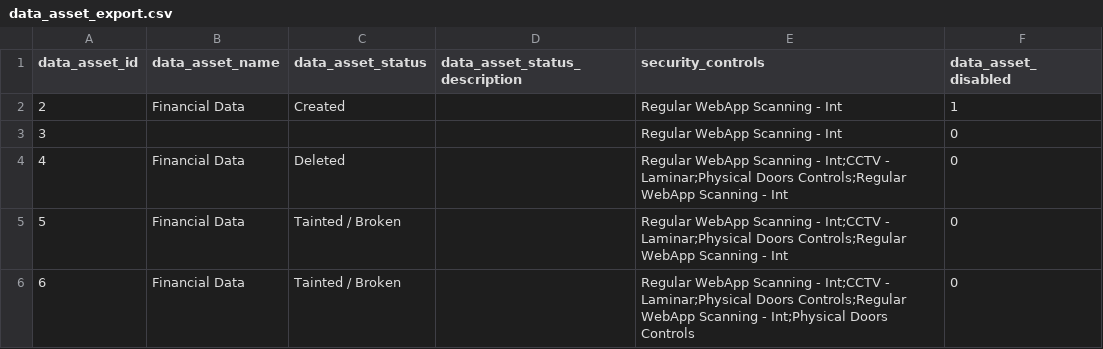
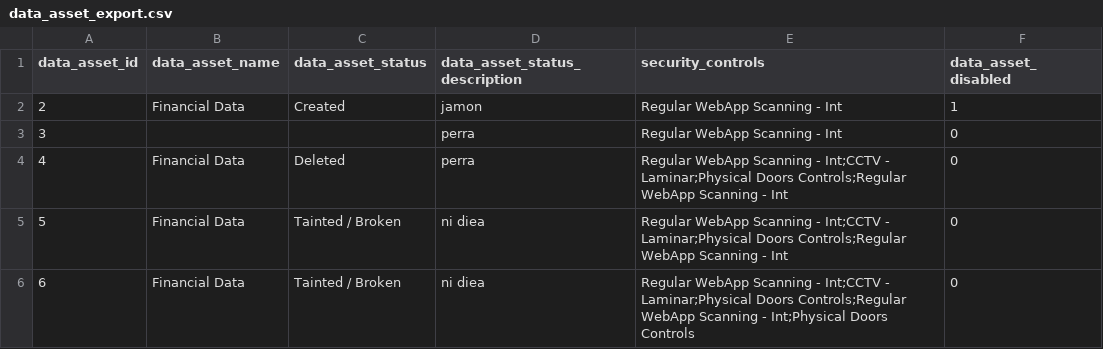
Before and after one commit to majo45/eramba_isms, a CSV file: downloads/data_asset_export.csv, drawn as a sheet.

```diff
--- a/downloads/data_asset_export.csv
+++ b/downloads/data_asset_export.csv
@@ -1,6 +1,6 @@
 data_asset_id,data_asset_name,data_asset_status,data_asset_status_description,security_controls,data_asset_disabled
-2,Financial Data,Created,,Regular WebApp Scanning - Int,1
-3,,,,Regular WebApp Scanning - Int,0
-4,Financial Data,Deleted,,Regular WebApp Scanning - Int;CCTV - Laminar;Physical Doors Controls;Regular WebApp Scanning - Int,0
-5,Financial Data,Tainted / Broken,,Regular WebApp Scanning - Int;CCTV - Laminar;Physical Doors Controls;Regular WebApp Scanning - Int,0
-6,Financial Data,Tainted / Broken,,Regular WebApp Scanning - Int;CCTV - Laminar;Physical Doors Controls;Regular WebApp Scanning - Int;Physical Doors Controls,0
+2,Financial Data,Created,jamon,Regular WebApp Scanning - Int,1
+3,,,perra,Regular WebApp Scanning - Int,0
+4,Financial Data,Deleted,perra,Regular WebApp Scanning - Int;CCTV - Laminar;Physical Doors Controls;Regular WebApp Scanning - Int,0
+5,Financial Data,Tainted / Broken,ni diea,Regular WebApp Scanning - Int;CCTV - Laminar;Physical Doors Controls;Regular WebApp Scanning - Int,0
+6,Financial Data,Tainted / Broken,ni diea,Regular WebApp Scanning - Int;CCTV - Laminar;Physical Doors Controls;Regular WebApp Scanning - Int;Physical Doors Controls,0
```
Also changed, not shown: 9 other files.
